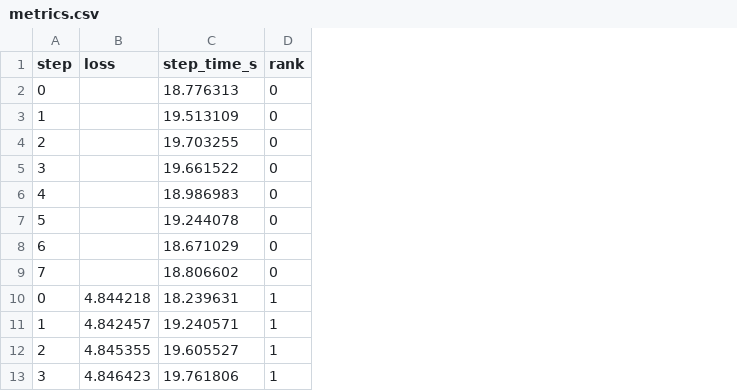
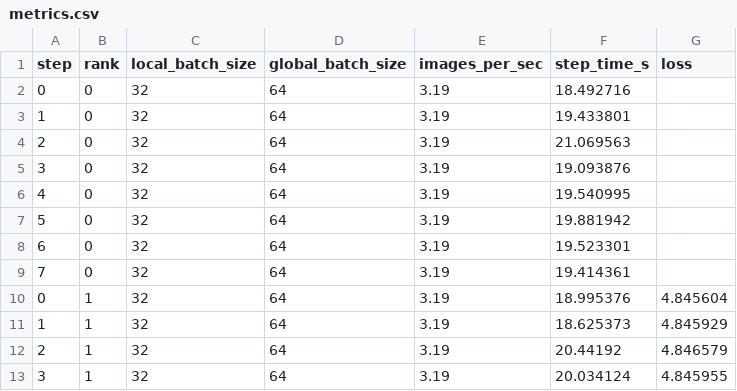
Before and after one commit to shlomi1993/OU-22971-Toolbox, a CSV file: Distributed_DL/6_torch_dist_capstone_project/output/demo_followup/metrics.csv, drawn as a sheet; only a part is shown; removed rows and columns are numbered as before the commit, all else as after; the diff names each change by its address in the sheet, - before the commit and + after, or states it on an @@ line.

```diff
--- a/Distributed_DL/6_torch_dist_capstone_project/output/demo_followup/metrics.csv
+++ b/Distributed_DL/6_torch_dist_capstone_project/output/demo_followup/metrics.csv
-column B (loss), rows 10-13: 4.844218 | 4.842457 | 4.845355 | 4.846423
-column C (step_time_s), rows 2-13: 18.776313 | 19.513109 | 19.703255 | 19.661522 | 18.986983 | 19.244078 | 18.671029 | 18.806602 | 18.239631 | 19.240571 | 19.605527 | 19.761806
+column C (local_batch_size), rows 2-13: all 32
+column D (global_batch_size), rows 2-13: all 64
+column E (images_per_sec), rows 2-13: all 3.19
+column F (step_time_s), rows 2-13: 18.492716 | 19.433801 | 21.069563 | 19.093876 | 19.540995 | 19.881942 | 19.523301 | 19.414361 | 18.995376 | 18.625373 | 20.44192 | 20.034124
+column G (loss), rows 10-13: 4.845604 | 4.845929 | 4.846579 | 4.845955
```
Also changed, not shown: Distributed_DL/6_torch_dist_capstone_project/output/demo_baseline/metrics.csv, 10 other files.
